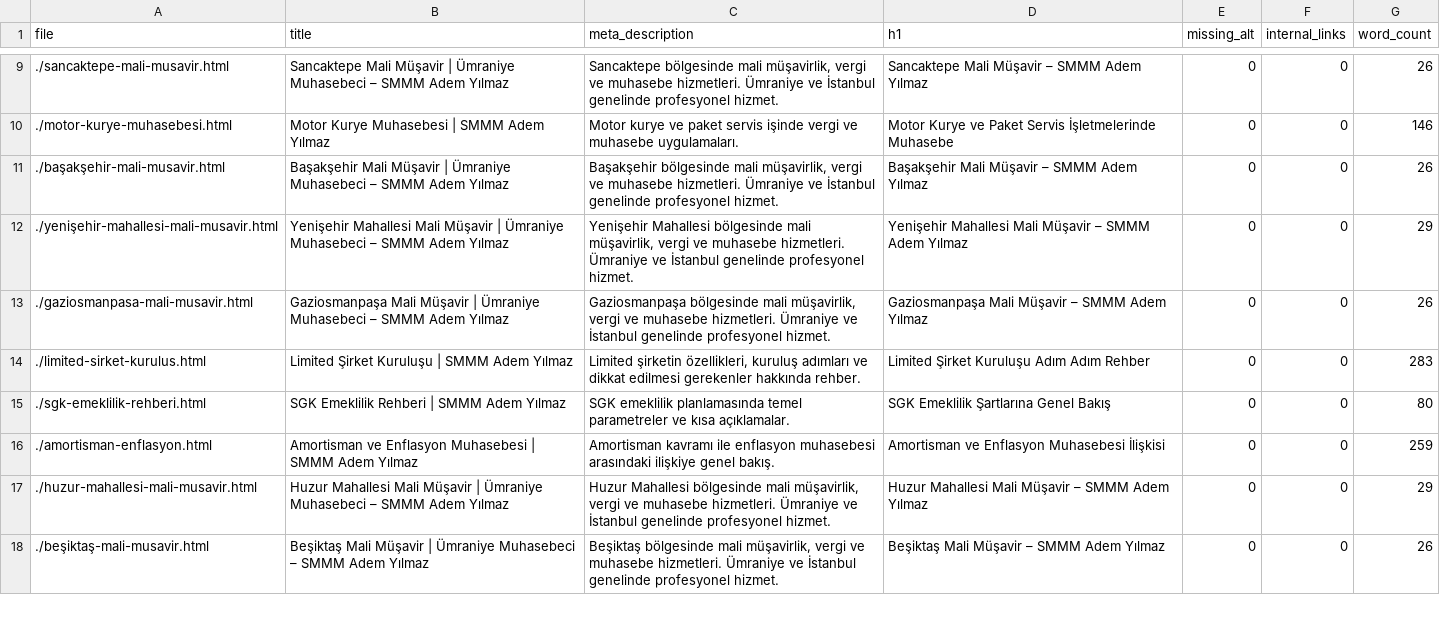
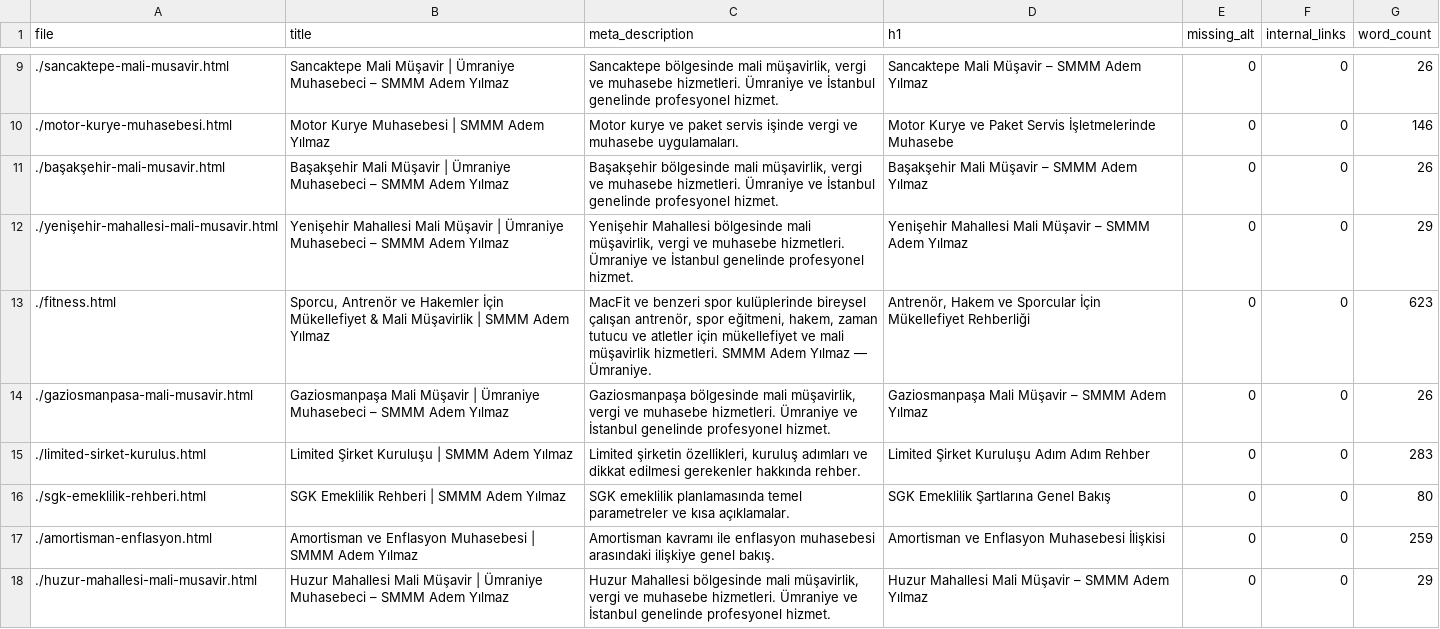
Before and after one commit to ademyilmazsmmm-lang/smmm-adem-yilmaz, a CSV file: seo_report.csv, drawn as a sheet; only a part is shown, gaps mark what is left out; the shorter side is filled out with more unchanged rows; the diff covers the shown part only; the diff names each change by its address in the sheet, - before the commit and + after, or states it on an @@ line.

```diff
--- a/seo_report.csv
+++ b/seo_report.csv
+row 13: ./fitness.html | Sporcu, Antrenör ve Hakemler İçin Mükellefiyet & Mali Müşavirlik | SMMM Adem Yılmaz | MacFit ve benzeri spor kulüplerinde bireysel çalışan antrenör, spor eğitmeni, hakem, zaman tutucu ve atletler için mükellefiyet ve mali müşavirlik hizmetleri. SMMM Adem Yılmaz — Ümraniye. | Antrenör, Hakem ve Sporcular İçin Mükellefiyet Rehberliği | 0 | 0 | 623
```
Also changed, not shown: 19 edited cells elsewhere in this file.
